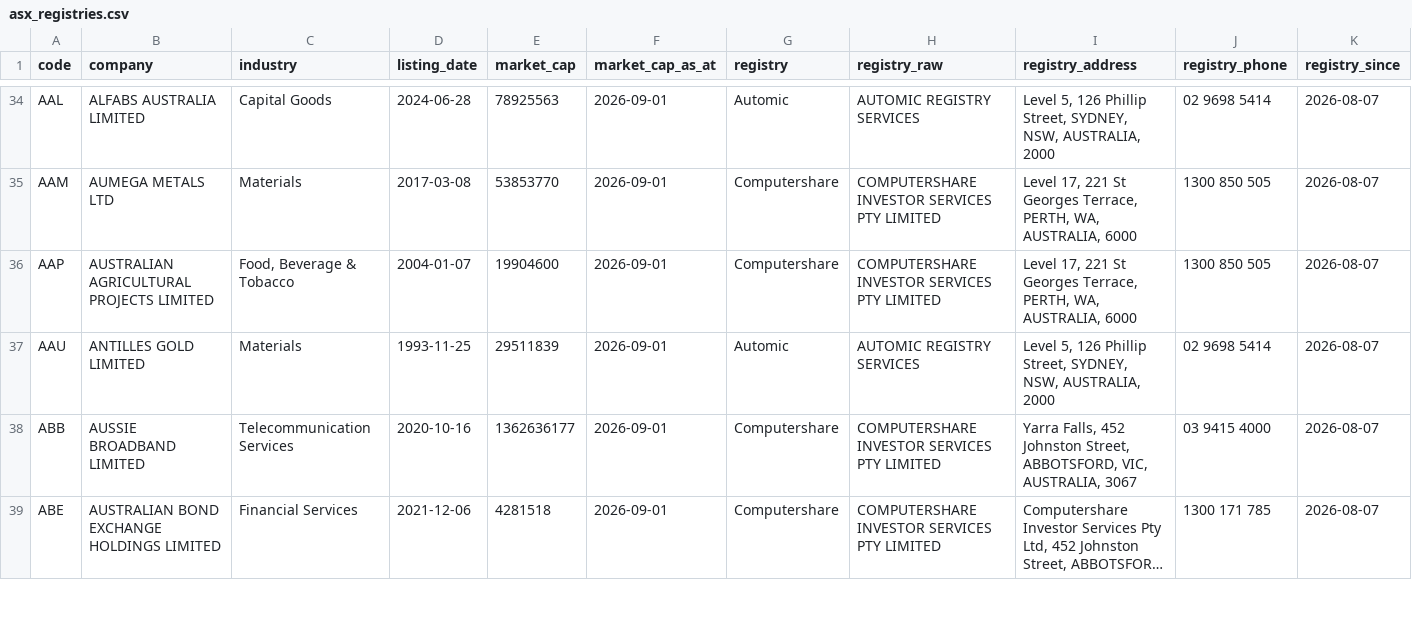
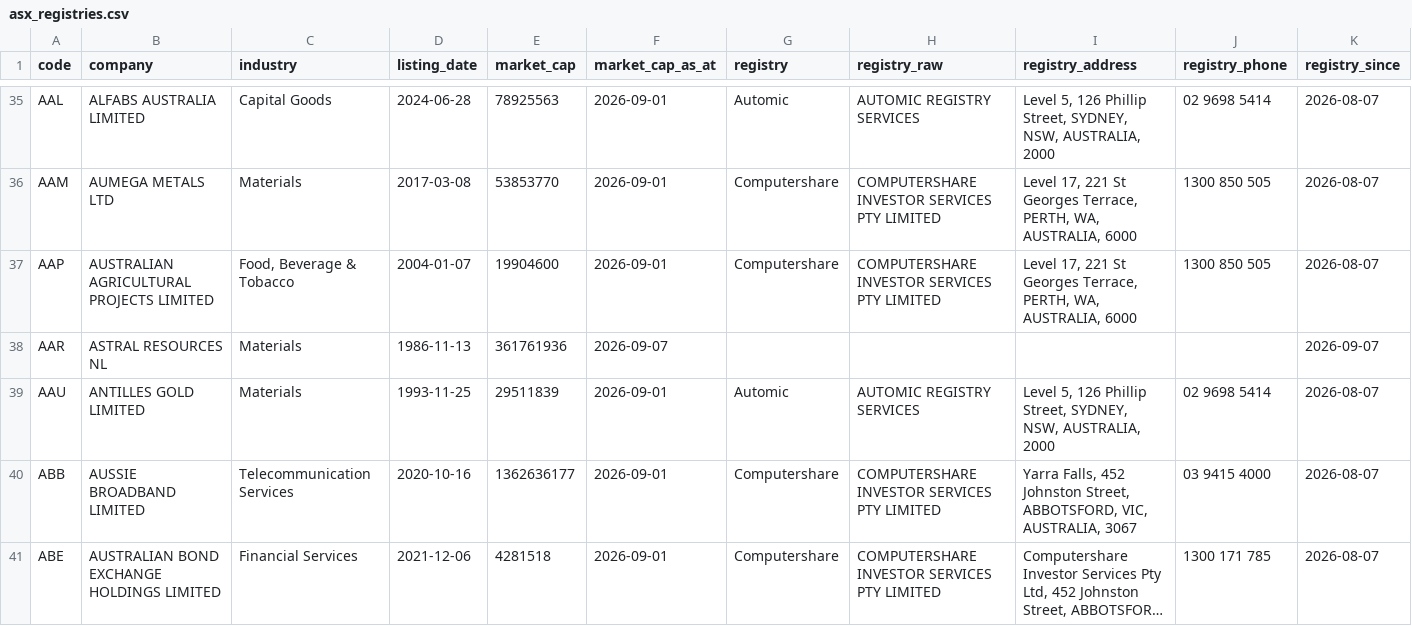
Before and after one commit to nwbort/registry-tracker, a CSV file: data/asx_registries.csv, drawn as a sheet; only a part is shown, gaps mark what is left out; long unchanged cells end in …; the diff covers the shown part only.

```diff
--- a/data/asx_registries.csv
+++ b/data/asx_registries.csv
@@ -36,2 +37,3 @@ AAM,AUMEGA METALS LTD,Materials,2017-03-08,53853770,2026-09-01,Computershare,COM
 AAP,AUSTRALIAN AGRICULTURAL PROJECTS LIMITED,"Food, Beverage & Tobacco",2004-01-07,19904600,2026-09-01,Computershare,COMPUTERSHARE INVESTOR SERVICES PTY LIMITED,"Level 17, 221 St Georges Terrace, PERTH, WA, AUSTRALIA, 6000",1300 850 505,2026-08-07
+AAR,ASTRAL RESOURCES NL,Materials,1986-11-13,361761936,2026-09-07,,,,,2026-09-07
 AAU,ANTILLES GOLD LIMITED,Materials,1993-11-25,29511839,2026-09-01,Automic,AUTOMIC REGISTRY SERVICES,"Level 5, 126 Phillip Street, SYDNEY, NSW, AUSTRALIA, 2000",02 9698 5414,2026-08-07
```
Also changed, not shown: 11 added rows and 3 removed rows elsewhere in this file.
